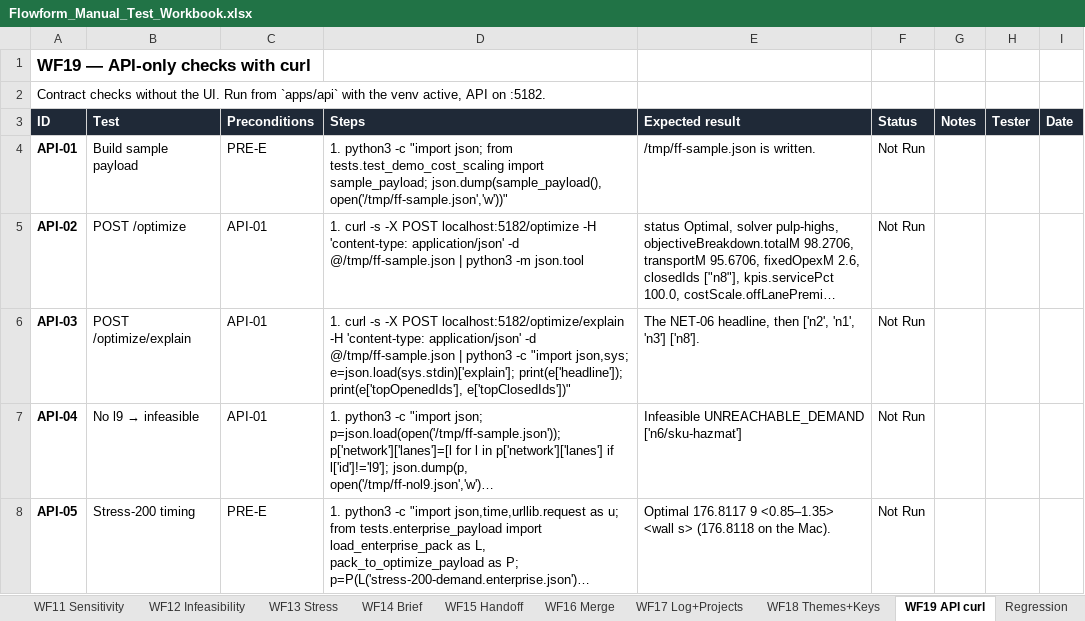
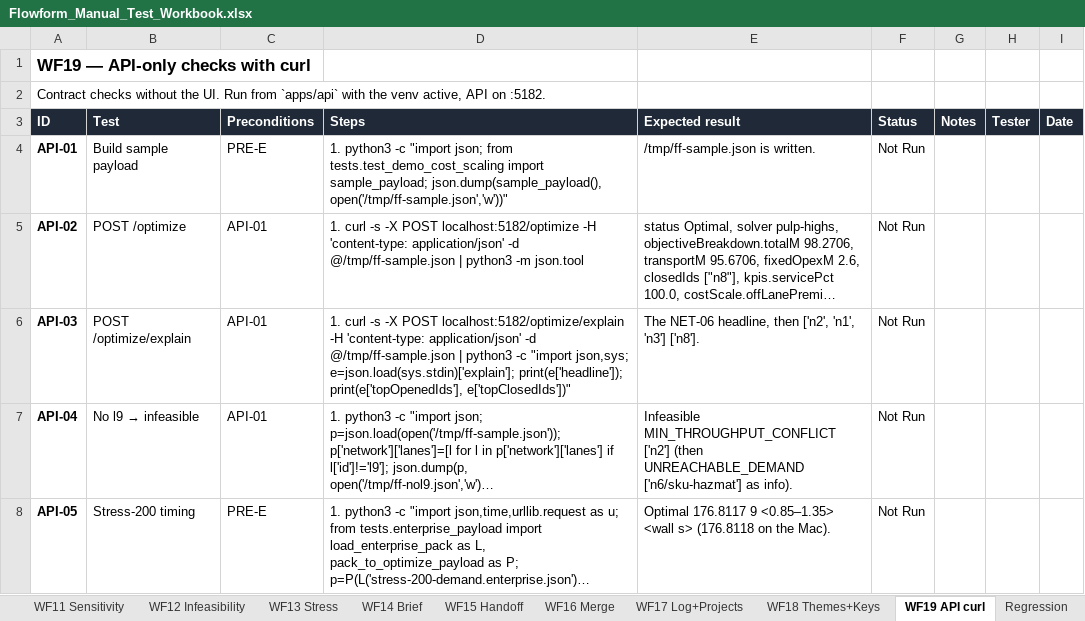
Before and after one commit to jigarparekh84-lab/Flowform, an Excel workbook: docs/Flowform_Manual_Test_Workbook.xlsx, sheet WF19 API curl, drawn as a sheet; only a part is shown; long unchanged cells end in …; values as stored, in another font and other column widths than the file's, no borders; conditional formats not drawn; the diff covers the shown part only; the diff names each change by its address in the sheet, - before the commit and + after, or states it on an @@ line.

```diff
--- a/docs/Flowform_Manual_Test_Workbook.xlsx (sheet WF19 API curl)
+++ b/docs/Flowform_Manual_Test_Workbook.xlsx (sheet WF19 API curl)
-E7 (Expected result): Infeasible UNREACHABLE_DEMAND ['n6/sku-hazmat']
+E7 (Expected result): Infeasible MIN_THROUGHPUT_CONFLICT ['n2'] (then UNREACHABLE_DEMAND ['n6/sku-hazmat'] as info).
```
Also changed, not shown: 5 edited cells elsewhere in this sheet, sheet Defects, sheet WF10 Roadmap, sheet WF09 Scenarios+Compare, sheet WF12 Infeasibility, sheet Regression, sheet WF06 Product+BOM, 8 more sheets, 4 other files.
